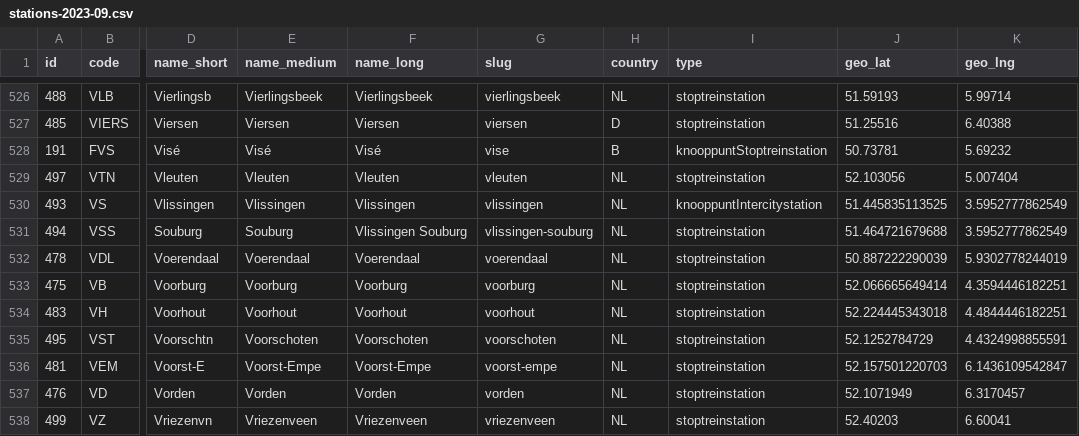
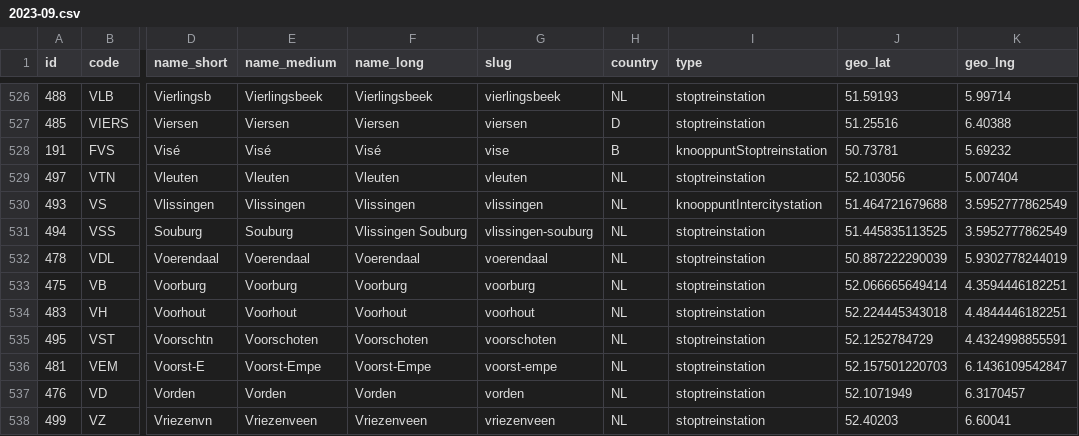
Before and after one commit to Oscar12346/gml_disruption_prediction, a CSV file: data/raw/stations/2023-09.csv (was data/train_stations/stations-2023-09.csv), drawn as a sheet; only a part is shown, gaps mark what is left out; the diff names each change by its address in the sheet, - before the commit and + after, or states it on an @@ line.

```diff
--- a/data/train_stations/stations-2023-09.csv
+++ b/data/raw/stations/2023-09.csv
-J530 (geo_lat): 51.445835113525
+J530 (geo_lat): 51.464721679688
-J531 (geo_lat): 51.464721679688
+J531 (geo_lat): 51.445835113525
```
Also changed, not shown: 20 other files.
